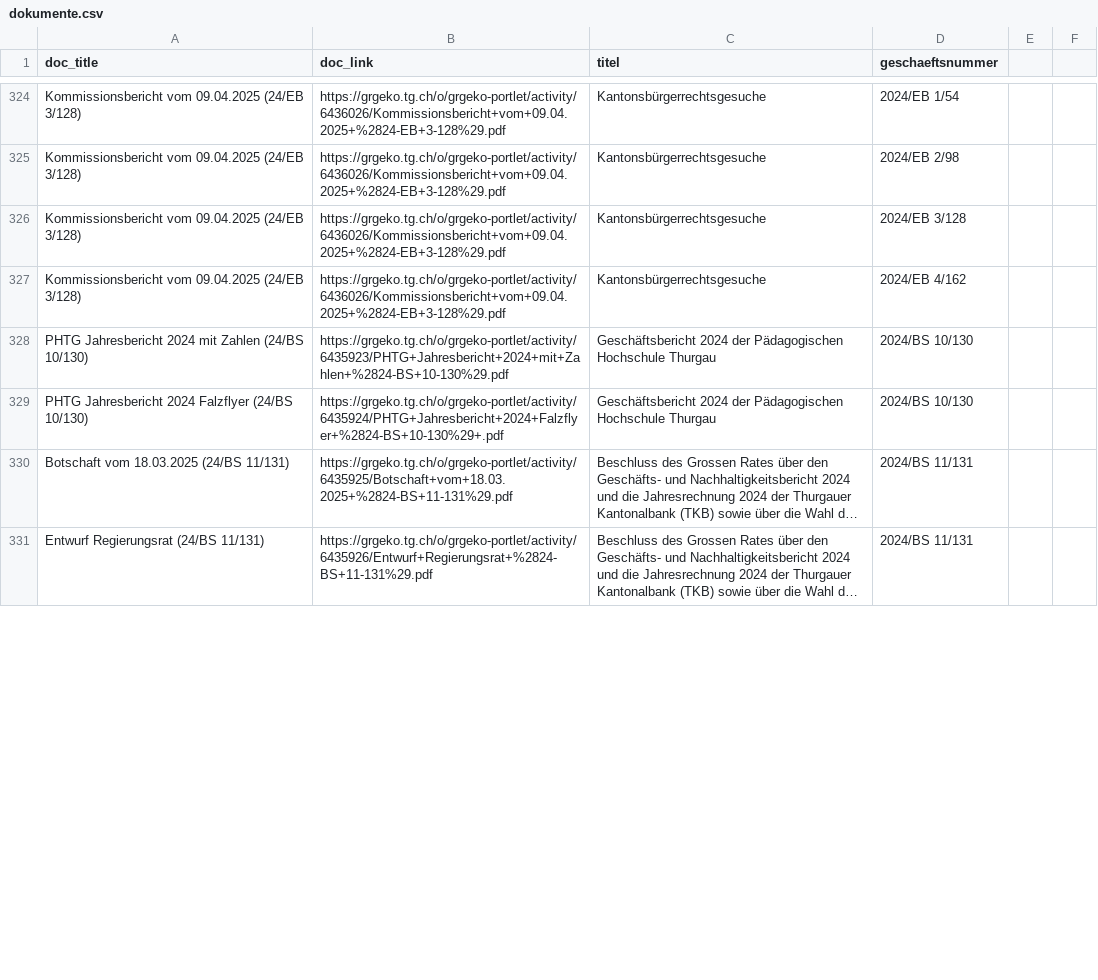
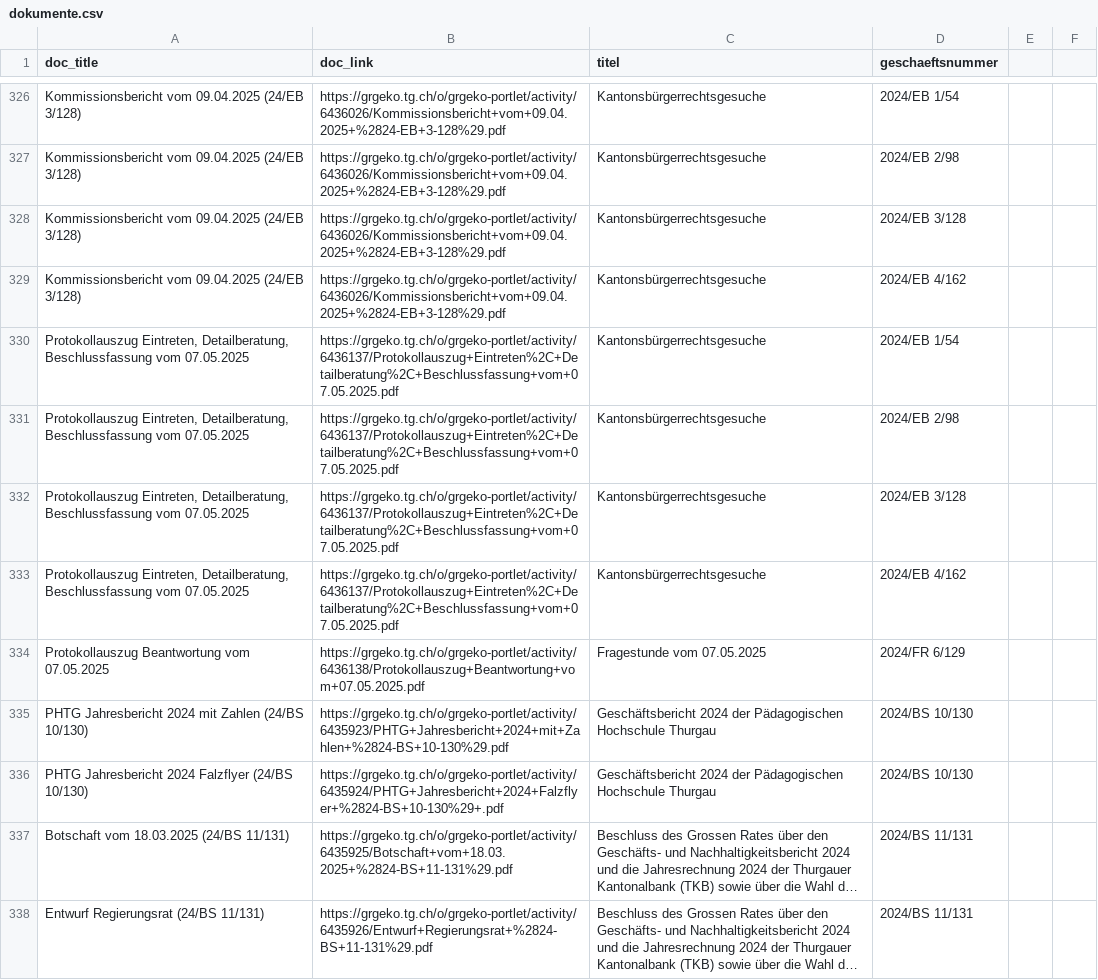
Before and after one commit to ogdtg/vorstossdaten_scrape, a CSV file: dokumente.csv, drawn as a sheet; only a part is shown, gaps mark what is left out; long unchanged cells end in …; the diff covers the shown part only.

```diff
--- a/dokumente.csv
+++ b/dokumente.csv
@@ -327,2 +329,7 @@
 "Kommissionsbericht vom 09.04.2025 (24/EB 3/128)","https://grgeko.tg.ch/o/grgeko-portlet/activity/6436026/Kommissionsbericht+vom+09.04.2025+%2824-EB+3-128%29.pdf","Kantonsbürgerrechtsgesuche","2024/EB 4/162"
+"Protokollauszug Eintreten, Detailberatung, Beschlussfassung vom 07.05.2025","https://grgeko.tg.ch/o/grgeko-portlet/activity/6436137/Protokollauszug+Eintreten%2C+Detailberatung%2C+Beschlussfassung+vom+07.05.2025.pdf","Kantonsbürgerrechtsgesuche","2024/EB 1/54"
+"Protokollauszug Eintreten, Detailberatung, Beschlussfassung vom 07.05.2025","https://grgeko.tg.ch/o/grgeko-portlet/activity/6436137/Protokollauszug+Eintreten%2C+Detailberatung%2C+Beschlussfassung+vom+07.05.2025.pdf","Kantonsbürgerrechtsgesuche","2024/EB 2/98"
+"Protokollauszug Eintreten, Detailberatung, Beschlussfassung vom 07.05.2025","https://grgeko.tg.ch/o/grgeko-portlet/activity/6436137/Protokollauszug+Eintreten%2C+Detailberatung%2C+Beschlussfassung+vom+07.05.2025.pdf","Kantonsbürgerrechtsgesuche","2024/EB 3/128"
+"Protokollauszug Eintreten, Detailberatung, Beschlussfassung vom 07.05.2025","https://grgeko.tg.ch/o/grgeko-portlet/activity/6436137/Protokollauszug+Eintreten%2C+Detailberatung%2C+Beschlussfassung+vom+07.05.2025.pdf","Kantonsbürgerrechtsgesuche","2024/EB 4/162"
+"Protokollauszug Beantwortung vom 07.05.2025","https://grgeko.tg.ch/o/grgeko-portlet/activity/6436138/Protokollauszug+Beantwortung+vom+07.05.2025.pdf","Fragestunde vom 07.05.2025","2024/FR 6/129"
 "PHTG Jahresbericht 2024 mit Zahlen (24/BS 10/130)","https://grgeko.tg.ch/o/grgeko-portlet/activity/6435923/PHTG+Jahresbericht+2024+mit+Zahlen+%2824-BS+10-130%29.pdf","Geschäftsbericht 2024 der Pädagogischen Hochschule Thurgau","2024/BS 10/130"
```
Also changed, not shown: 9 added rows and 3 moved rows elsewhere in this file, geschaefte.csv, vorstoesser.csv, 1 other file.
